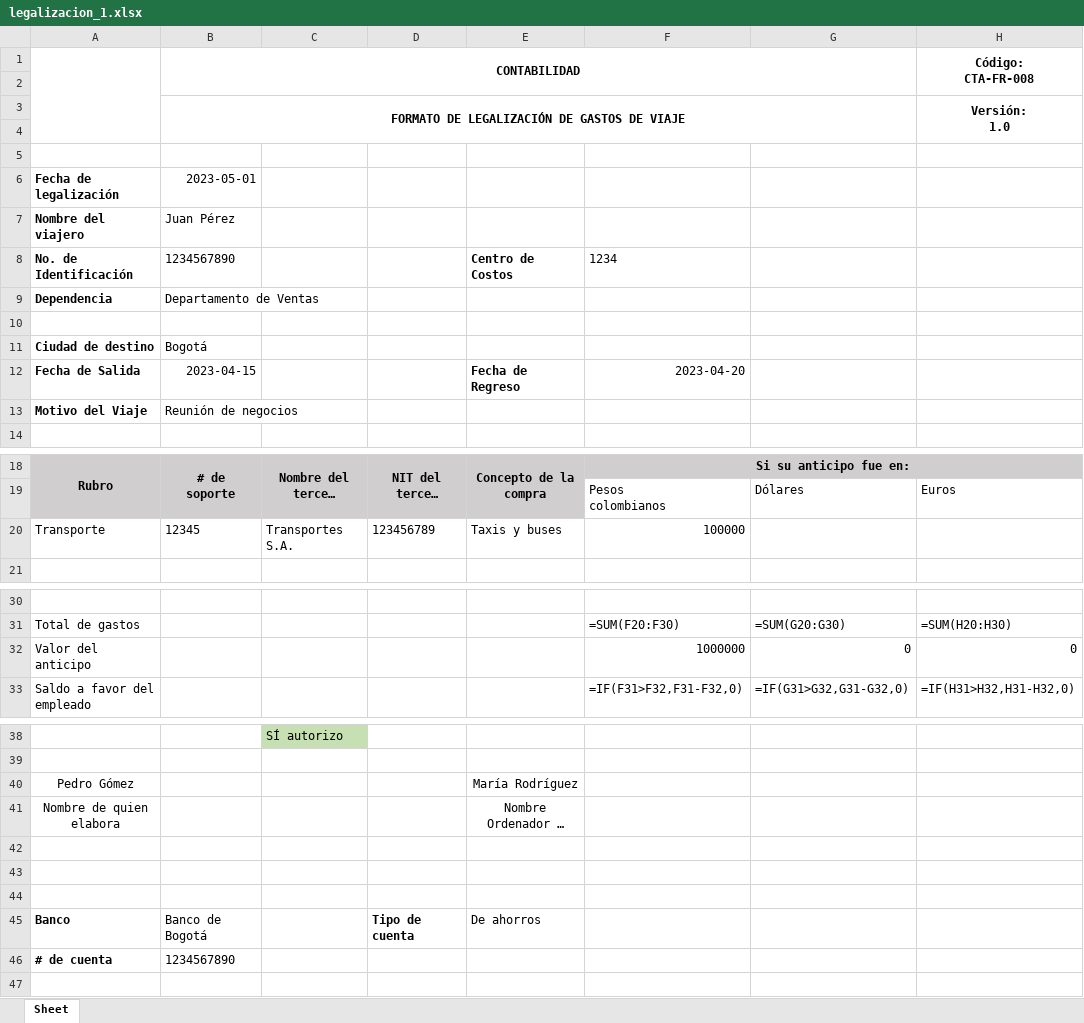
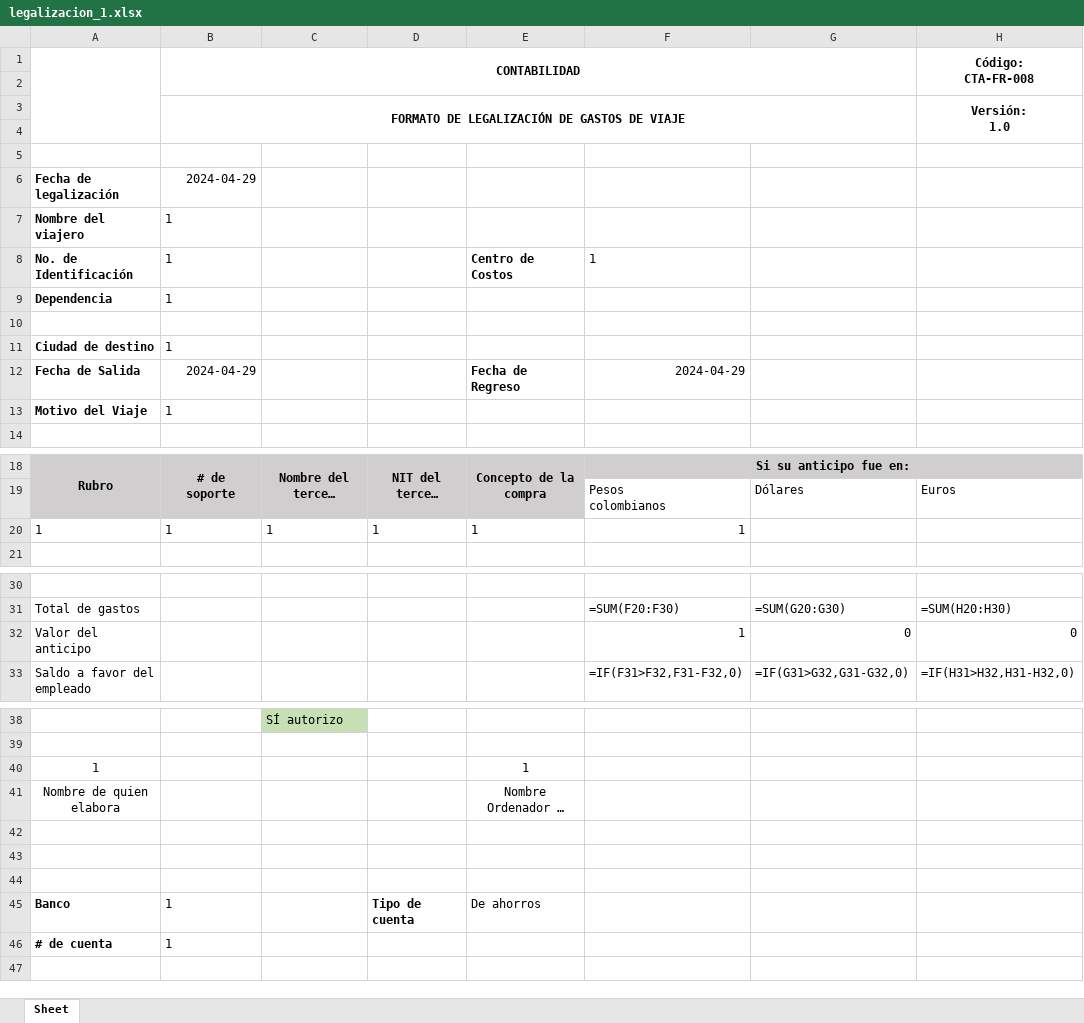
Before and after one commit to ICESI-PI1-2024A-G1/proyecto-t4, an Excel workbook: media/legalizacion_1.xlsx, sheet Sheet, drawn as a sheet; only a part is shown, gaps mark what is left out; long unchanged cells end in …; values as stored, in another font and other column widths than the file's, no borders; formulas without a stored value are shown as written; removed rows and columns are numbered as before the commit, all else as after; the diff names each change by its address in the sheet, - before the commit and + after, or states it on an @@ line.

```diff
--- a/media/legalizacion_1.xlsx (sheet Sheet)
+++ b/media/legalizacion_1.xlsx (sheet Sheet)
-B6 (CONTABILIDAD): 2023-05-01
+B6 (CONTABILIDAD): 2024-04-29
-B7 (CONTABILIDAD): Juan Pérez
+B7 (CONTABILIDAD): 1
-B8 (CONTABILIDAD): 1234567890
+B8 (CONTABILIDAD): 1
-F8: 1234
+F8: 1
-B9 (CONTABILIDAD): Departamento de Ventas
+B9 (CONTABILIDAD): 1
-B11 (CONTABILIDAD): Bogotá
+B11 (CONTABILIDAD): 1
-B12 (CONTABILIDAD): 2023-04-15
+B12 (CONTABILIDAD): 2024-04-29
-F12: 2023-04-20
+F12: 2024-04-29
-B13 (CONTABILIDAD): Reunión de negocios
+B13 (CONTABILIDAD): 1
-row 20: Transporte | 12345 | Transportes S.A. | 123456789 | Taxis y buses | 100000
+row 20: 1 | 1 | 1 | 1 | 1 | 1
-F32: 1000000
+F32: 1
-row 40: Pedro Gómez |  |  |  | María Rodríguez
+row 40: 1 |  |  |  | 1
-B45 (CONTABILIDAD): Banco de Bogotá
+B45 (CONTABILIDAD): 1
-B46 (CONTABILIDAD): 1234567890
+B46 (CONTABILIDAD): 1
```
Also changed, not shown: 7 other files.
